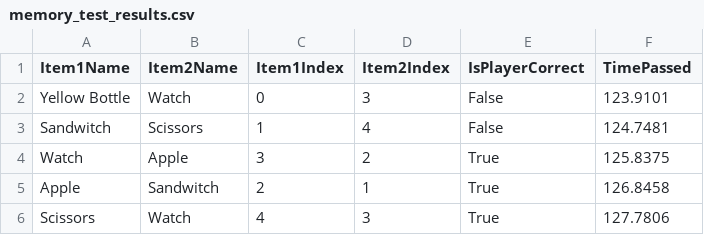
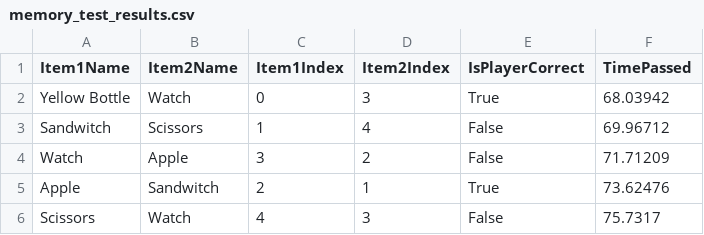
Before and after one commit to tomermn/Goldy-Memories, a CSV file: Assets/CSVFiles/memory_test_results.csv, drawn as a sheet.

```diff
--- a/Assets/CSVFiles/memory_test_results.csv
+++ b/Assets/CSVFiles/memory_test_results.csv
@@ -1,6 +1,6 @@
 Item1Name,Item2Name,Item1Index,Item2Index,IsPlayerCorrect,TimePassed
-Yellow Bottle,Watch,0,3,False,123.9101
-Sandwitch,Scissors,1,4,False,124.7481
-Watch,Apple,3,2,True,125.8375
-Apple,Sandwitch,2,1,True,126.8458
-Scissors,Watch,4,3,True,127.7806
+Yellow Bottle,Watch,0,3,True,68.03942
+Sandwitch,Scissors,1,4,False,69.96712
+Watch,Apple,3,2,False,71.71209
+Apple,Sandwitch,2,1,True,73.62476
+Scissors,Watch,4,3,False,75.7317
```
Also changed, not shown: 2 other files.
